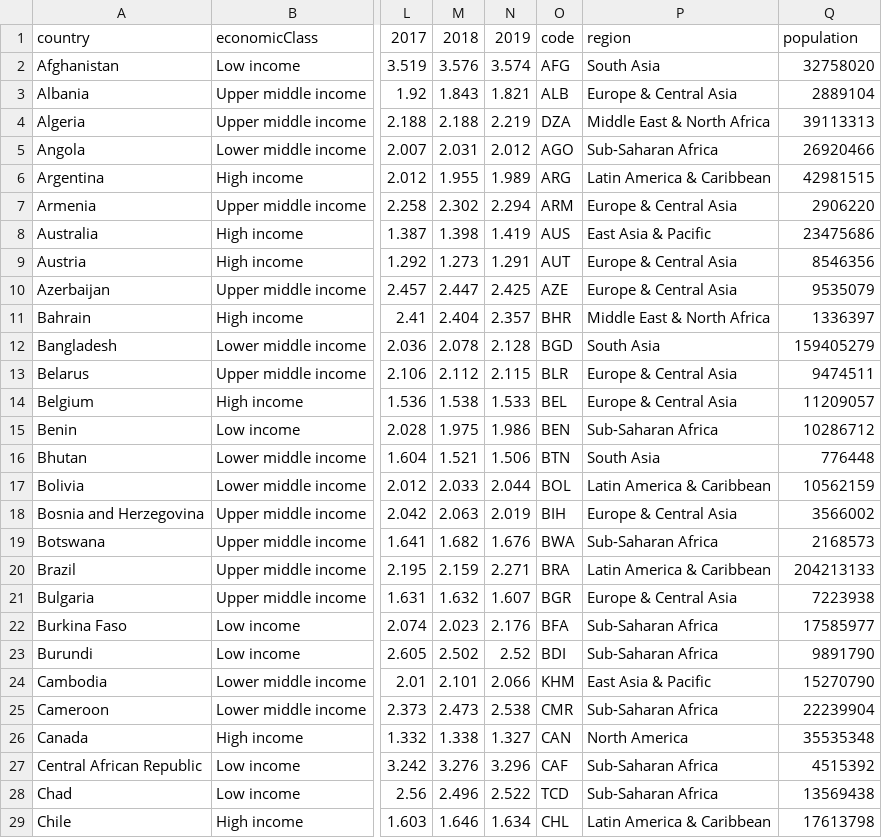
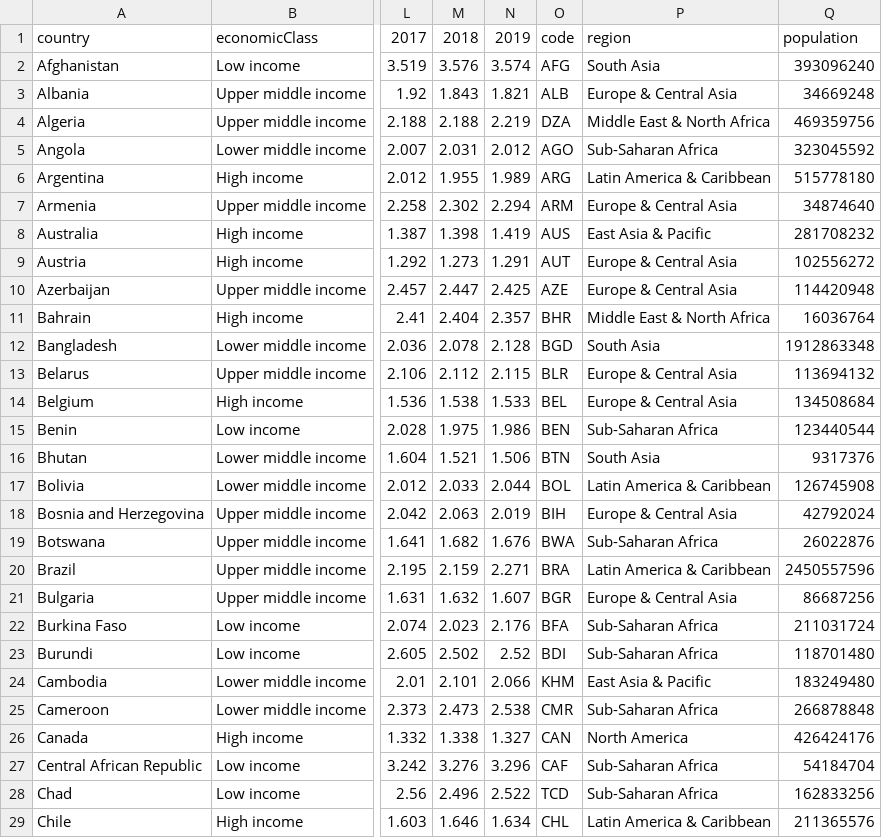
Before and after one commit to andras-szesztai/global-peace-index, a CSV file: src/data/test.csv, drawn as a sheet; only a part is shown, gaps mark what is left out; the diff covers the shown part only; the diff names each change by its address in the sheet, - before the commit and + after, or states it on an @@ line.

Commit message:
fixed population data

```diff
--- a/src/data/test.csv
+++ b/src/data/test.csv
-Q2: 32758020
+Q2: 393096240
-Q3: 2889104
+Q3: 34669248
-Q4: 39113313
+Q4: 469359756
-Q5: 26920466
+Q5: 323045592
-Q6: 42981515
+Q6: 515778180
-Q7: 2906220
+Q7: 34874640
-Q8: 23475686
+Q8: 281708232
-Q9: 8546356
+Q9: 102556272
-Q10: 9535079
+Q10: 114420948
-Q11: 1336397
+Q11: 16036764
-Q12: 159405279
+Q12: 1912863348
-Q13: 9474511
+Q13: 113694132
-Q14: 11209057
+Q14: 134508684
-Q15: 10286712
+Q15: 123440544
-Q16: 776448
+Q16: 9317376
-Q17: 10562159
+Q17: 126745908
-Q18: 3566002
+Q18: 42792024
-Q19: 2168573
+Q19: 26022876
-Q20: 204213133
+Q20: 2450557596
-Q21: 7223938
+Q21: 86687256
-Q22: 17585977
+Q22: 211031724
-Q23: 9891790
+Q23: 118701480
-Q24: 15270790
+Q24: 183249480
-Q25: 22239904
+Q25: 266878848
-Q26: 35535348
+Q26: 426424176
-Q27: 4515392
+Q27: 54184704
-Q28: 13569438
+Q28: 162833256
-Q29: 17613798
+Q29: 211365576
```
Also changed, not shown: 146 edited cells elsewhere in this file, 1 other file.
